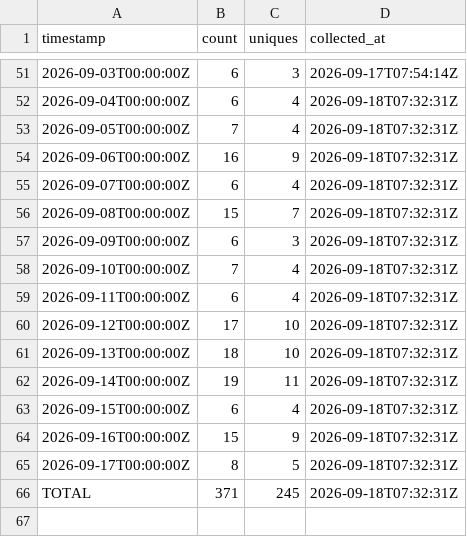
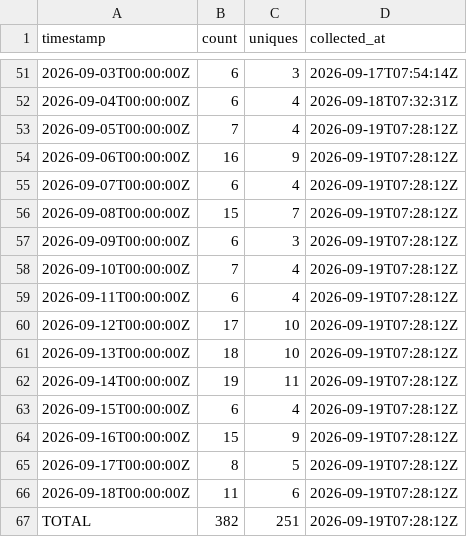
Before and after one commit to J-King-Dottie/pacific-links, a CSV file: github-traffic/clones.csv, drawn as a sheet; only a part is shown, gaps mark what is left out.

```diff
--- a/github-traffic/clones.csv
+++ b/github-traffic/clones.csv
@@ -52,15 +52,16 @@ timestamp,count,uniques,collected_at
 2026-09-04T00:00:00Z,6,4,2026-09-18T07:32:31Z
-2026-09-05T00:00:00Z,7,4,2026-09-18T07:32:31Z
-2026-09-06T00:00:00Z,16,9,2026-09-18T07:32:31Z
-2026-09-07T00:00:00Z,6,4,2026-09-18T07:32:31Z
-2026-09-08T00:00:00Z,15,7,2026-09-18T07:32:31Z
-2026-09-09T00:00:00Z,6,3,2026-09-18T07:32:31Z
-2026-09-10T00:00:00Z,7,4,2026-09-18T07:32:31Z
-2026-09-11T00:00:00Z,6,4,2026-09-18T07:32:31Z
-2026-09-12T00:00:00Z,17,10,2026-09-18T07:32:31Z
-2026-09-13T00:00:00Z,18,10,2026-09-18T07:32:31Z
-2026-09-14T00:00:00Z,19,11,2026-09-18T07:32:31Z
-2026-09-15T00:00:00Z,6,4,2026-09-18T07:32:31Z
-2026-09-16T00:00:00Z,15,9,2026-09-18T07:32:31Z
-2026-09-17T00:00:00Z,8,5,2026-09-18T07:32:31Z
-TOTAL,371,245,2026-09-18T07:32:31Z
+2026-09-05T00:00:00Z,7,4,2026-09-19T07:28:12Z
+2026-09-06T00:00:00Z,16,9,2026-09-19T07:28:12Z
+2026-09-07T00:00:00Z,6,4,2026-09-19T07:28:12Z
+2026-09-08T00:00:00Z,15,7,2026-09-19T07:28:12Z
+2026-09-09T00:00:00Z,6,3,2026-09-19T07:28:12Z
+2026-09-10T00:00:00Z,7,4,2026-09-19T07:28:12Z
+2026-09-11T00:00:00Z,6,4,2026-09-19T07:28:12Z
+2026-09-12T00:00:00Z,17,10,2026-09-19T07:28:12Z
+2026-09-13T00:00:00Z,18,10,2026-09-19T07:28:12Z
+2026-09-14T00:00:00Z,19,11,2026-09-19T07:28:12Z
+2026-09-15T00:00:00Z,6,4,2026-09-19T07:28:12Z
+2026-09-16T00:00:00Z,15,9,2026-09-19T07:28:12Z
+2026-09-17T00:00:00Z,8,5,2026-09-19T07:28:12Z
+2026-09-18T00:00:00Z,11,6,2026-09-19T07:28:12Z
+TOTAL,382,251,2026-09-19T07:28:12Z
```
Also changed, not shown: github-traffic/views.csv.
